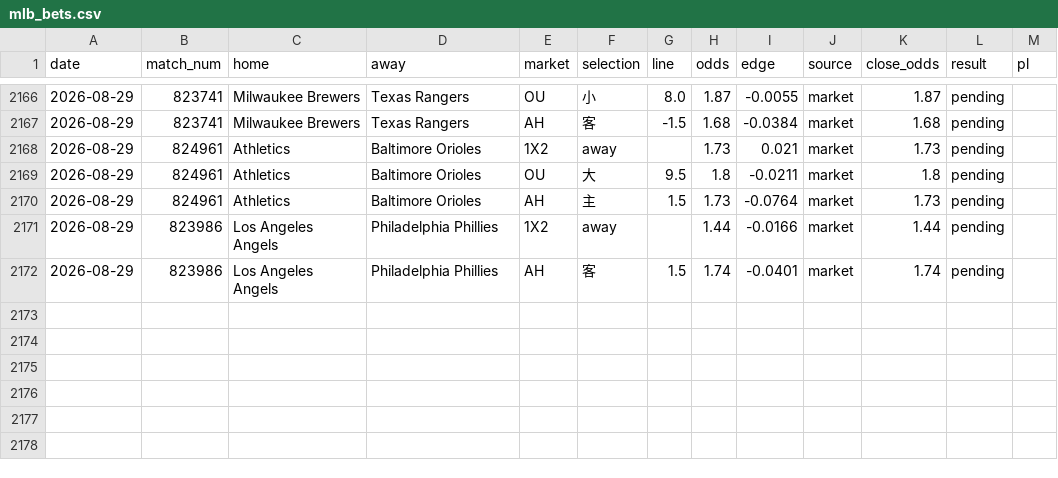
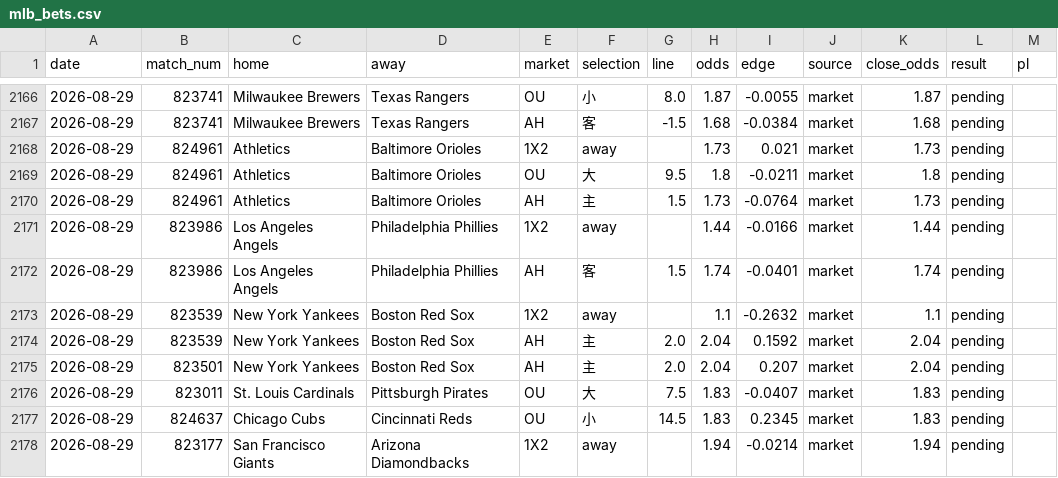
Before and after one commit to c49037027-svg/football, a CSV file: data/mlb_bets.csv, drawn as a sheet; only a part is shown, gaps mark what is left out; the diff names each change by its address in the sheet, - before the commit and + after, or states it on an @@ line.

```diff
--- a/data/mlb_bets.csv
+++ b/data/mlb_bets.csv
+row 2173: 2026-08-29 | 823539 | New York Yankees | Boston Red Sox | 1X2 | away |  | 1.1 | -0.2632 | market | 1.1 | pending
+row 2174: 2026-08-29 | 823539 | New York Yankees | Boston Red Sox | AH | 主 | 2.0 | 2.04 | 0.1592 | market | 2.04 | pending
+row 2175: 2026-08-29 | 823501 | New York Yankees | Boston Red Sox | AH | 主 | 2.0 | 2.04 | 0.207 | market | 2.04 | pending
+row 2176: 2026-08-29 | 823011 | St. Louis Cardinals | Pittsburgh Pirates | OU | 大 | 7.5 | 1.83 | -0.0407 | market | 1.83 | pending
+row 2177: 2026-08-29 | 824637 | Chicago Cubs | Cincinnati Reds | OU | 小 | 14.5 | 1.83 | 0.2345 | market | 1.83 | pending
+row 2178: 2026-08-29 | 823177 | San Francisco Giants | Arizona Diamondbacks | 1X2 | away |  | 1.94 | -0.0214 | market | 1.94 | pending
```
Also changed, not shown: data/mlb_model_bets.csv, data/mlb_pitchers.csv, 7 other files.
